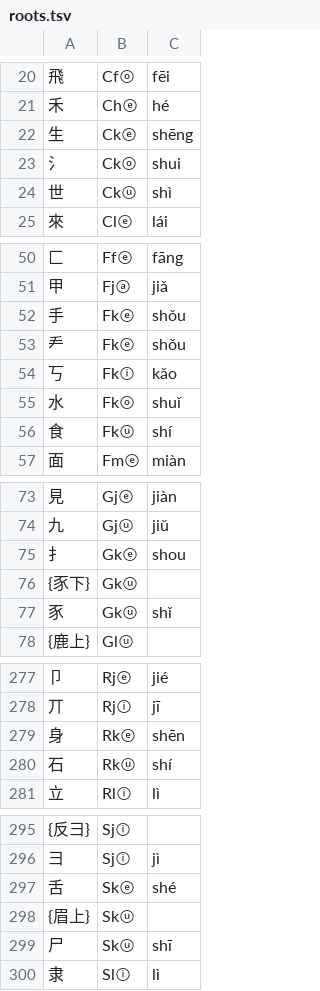
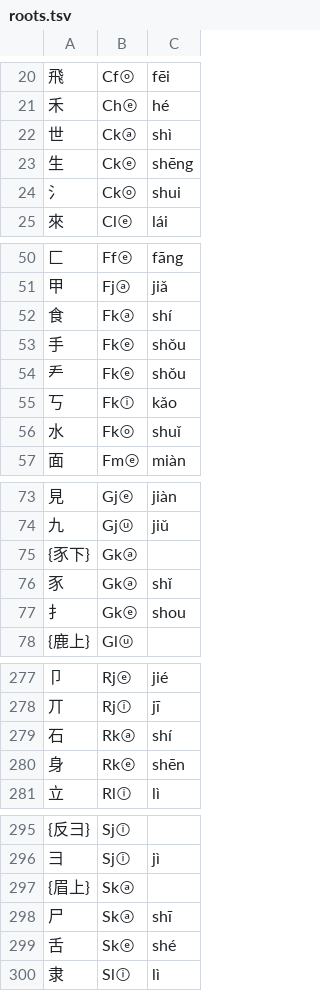
Before and after one commit to Dieken/typer, a TSV file: yusm/roots.tsv, drawn as a sheet; only a part is shown, gaps mark what is left out; the diff covers the shown part only.

```diff
--- a/yusm/roots.tsv
+++ b/yusm/roots.tsv
@@ -21,5 +21,5 @@
 禾	Chⓔ	hé
+世	Ckⓐ	shì
 生	Ckⓔ	shēng
 氵	Ckⓞ	shui
-世	Ckⓤ	shì
 來	Clⓔ	lái
@@ -51,2 +51,3 @@
 甲	Fjⓐ	jiǎ
+食	Fkⓐ	shí
 手	Fkⓔ	shǒu
@@ -55,3 +56,2 @@
 水	Fkⓞ	shuǐ
-食	Fkⓤ	shí
 面	Fmⓔ	miàn
@@ -74,5 +74,5 @@
 九	Gjⓤ	jiǔ
+{豕下}	Gkⓐ	
+豕	Gkⓐ	shǐ
 扌	Gkⓔ	shou
-{豕下}	Gkⓤ	
-豕	Gkⓤ	shǐ
 {鹿上}	Glⓤ	
@@ -278,4 +278,4 @@
 丌	Rjⓘ	jī
+石	Rkⓐ	shí
 身	Rkⓔ	shēn
-石	Rkⓤ	shí
 立	Rlⓘ	lì
@@ -296,5 +296,5 @@
 彐	Sjⓘ	jì
+{眉上}	Skⓐ	
+尸	Skⓐ	shī
 舌	Skⓔ	shé
-{眉上}	Skⓤ	
-尸	Skⓤ	shī
 隶	Slⓘ	lì
```
Also changed, not shown: 4 added rows, 4 removed rows and 1 edited cell elsewhere in this file, yusm/encoding.tsv, 2 other files.
